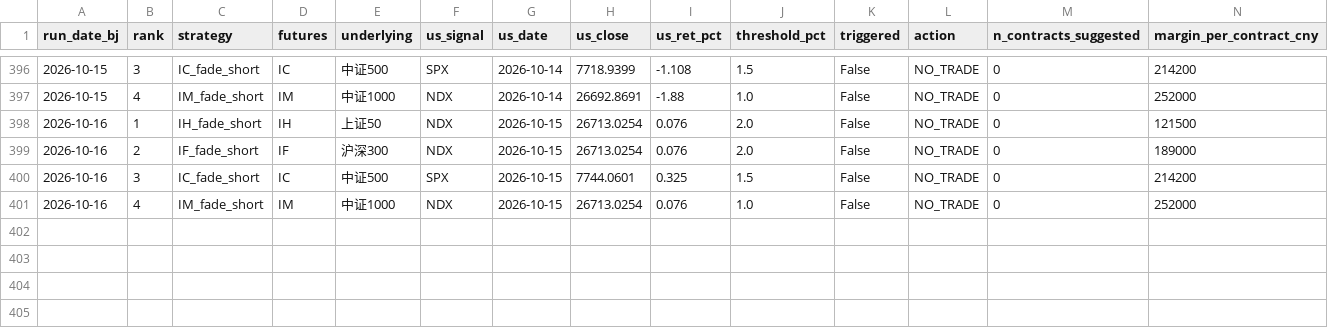
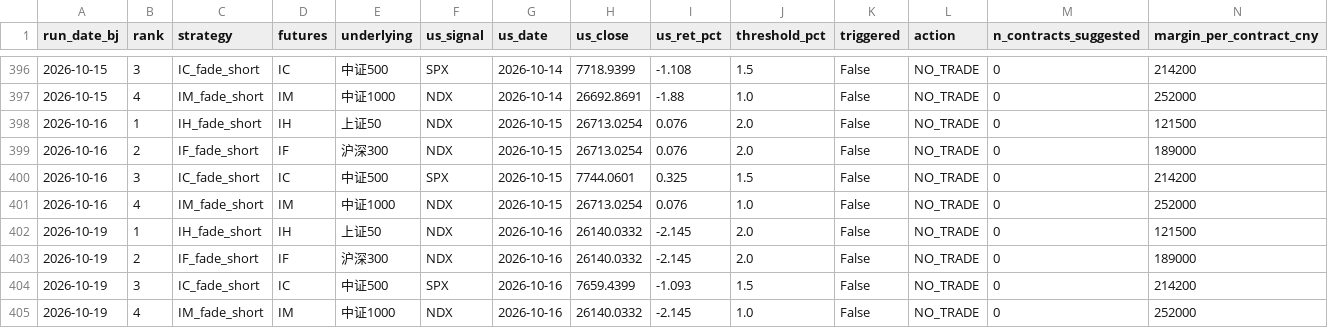
Before and after one commit to Allanli1011/cn-index-signal-monitor, a CSV file: signals_log.csv, drawn as a sheet; only a part is shown, gaps mark what is left out; rows hold the shown columns only; the diff names each change by its address in the sheet, - before the commit and + after, or states it on an @@ line.

```diff
--- a/signals_log.csv
+++ b/signals_log.csv
+row 402: 2026-10-19 | 1 | IH_fade_short | IH | 上证50 | NDX | 2026-10-16 | 26140.0332 | -2.145 | 2.0 | False | NO_TRADE | 0 | 121500
+row 403: 2026-10-19 | 2 | IF_fade_short | IF | 沪深300 | NDX | 2026-10-16 | 26140.0332 | -2.145 | 2.0 | False | NO_TRADE | 0 | 189000
+row 404: 2026-10-19 | 3 | IC_fade_short | IC | 中证500 | SPX | 2026-10-16 | 7659.4399 | -1.093 | 1.5 | False | NO_TRADE | 0 | 214200
+row 405: 2026-10-19 | 4 | IM_fade_short | IM | 中证1000 | NDX | 2026-10-16 | 26140.0332 | -2.145 | 1.0 | False | NO_TRADE | 0 | 252000
```
Also changed, not shown: 3 other files.
